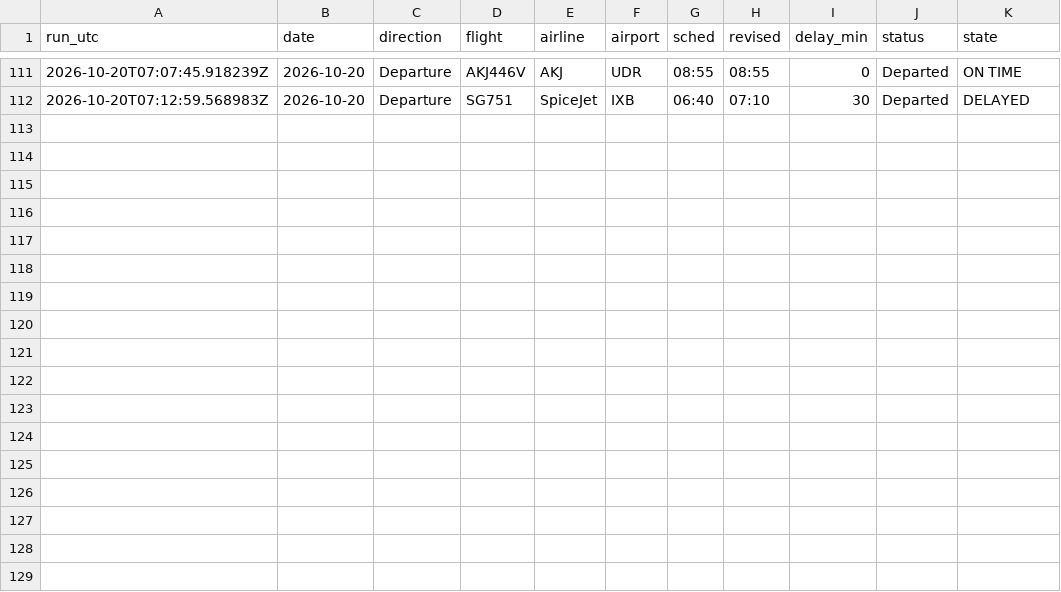
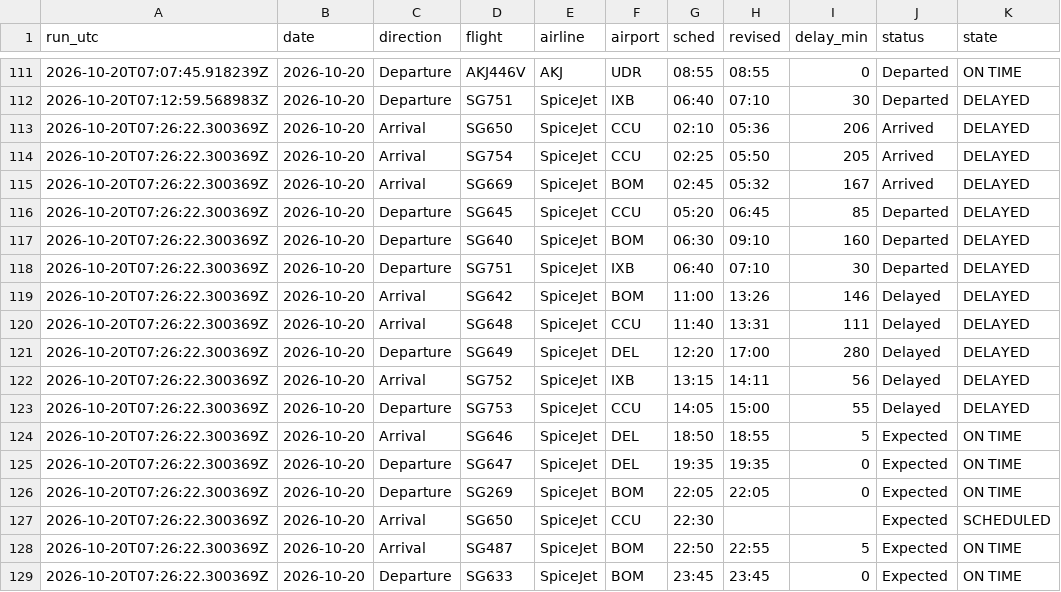
Before and after one commit to jaivardhan-bhola/flight-tracker, a CSV file: data/morning_delays.csv, drawn as a sheet; only a part is shown, gaps mark what is left out; the diff names each change by its address in the sheet, - before the commit and + after, or states it on an @@ line.

```diff
--- a/data/morning_delays.csv
+++ b/data/morning_delays.csv
+row 113: 2026-10-20T07:26:22.300369Z | 2026-10-20 | Arrival | SG650 | SpiceJet | CCU | 02:10 | 05:36 | 206 | Arrived | DELAYED
+row 114: 2026-10-20T07:26:22.300369Z | 2026-10-20 | Arrival | SG754 | SpiceJet | CCU | 02:25 | 05:50 | 205 | Arrived | DELAYED
+row 115: 2026-10-20T07:26:22.300369Z | 2026-10-20 | Arrival | SG669 | SpiceJet | BOM | 02:45 | 05:32 | 167 | Arrived | DELAYED
+row 116: 2026-10-20T07:26:22.300369Z | 2026-10-20 | Departure | SG645 | SpiceJet | CCU | 05:20 | 06:45 | 85 | Departed | DELAYED
+row 117: 2026-10-20T07:26:22.300369Z | 2026-10-20 | Departure | SG640 | SpiceJet | BOM | 06:30 | 09:10 | 160 | Departed | DELAYED
+row 118: 2026-10-20T07:26:22.300369Z | 2026-10-20 | Departure | SG751 | SpiceJet | IXB | 06:40 | 07:10 | 30 | Departed | DELAYED
+row 119: 2026-10-20T07:26:22.300369Z | 2026-10-20 | Arrival | SG642 | SpiceJet | BOM | 11:00 | 13:26 | 146 | Delayed | DELAYED
+row 120: 2026-10-20T07:26:22.300369Z | 2026-10-20 | Arrival | SG648 | SpiceJet | CCU | 11:40 | 13:31 | 111 | Delayed | DELAYED
+row 121: 2026-10-20T07:26:22.300369Z | 2026-10-20 | Departure | SG649 | SpiceJet | DEL | 12:20 | 17:00 | 280 | Delayed | DELAYED
+row 122: 2026-10-20T07:26:22.300369Z | 2026-10-20 | Arrival | SG752 | SpiceJet | IXB | 13:15 | 14:11 | 56 | Delayed | DELAYED
+row 123: 2026-10-20T07:26:22.300369Z | 2026-10-20 | Departure | SG753 | SpiceJet | CCU | 14:05 | 15:00 | 55 | Delayed | DELAYED
+row 124: 2026-10-20T07:26:22.300369Z | 2026-10-20 | Arrival | SG646 | SpiceJet | DEL | 18:50 | 18:55 | 5 | Expected | ON TIME
+row 125: 2026-10-20T07:26:22.300369Z | 2026-10-20 | Departure | SG647 | SpiceJet | DEL | 19:35 | 19:35 | 0 | Expected | ON TIME
+row 126: 2026-10-20T07:26:22.300369Z | 2026-10-20 | Departure | SG269 | SpiceJet | BOM | 22:05 | 22:05 | 0 | Expected | ON TIME
+row 127: 2026-10-20T07:26:22.300369Z | 2026-10-20 | Arrival | SG650 | SpiceJet | CCU | 22:30 |  |  | Expected | SCHEDULED
+row 128: 2026-10-20T07:26:22.300369Z | 2026-10-20 | Arrival | SG487 | SpiceJet | BOM | 22:50 | 22:55 | 5 | Expected | ON TIME
+row 129: 2026-10-20T07:26:22.300369Z | 2026-10-20 | Departure | SG633 | SpiceJet | BOM | 23:45 | 23:45 | 0 | Expected | ON TIME
```
Also changed, not shown: data/options.csv, 6 other files.
